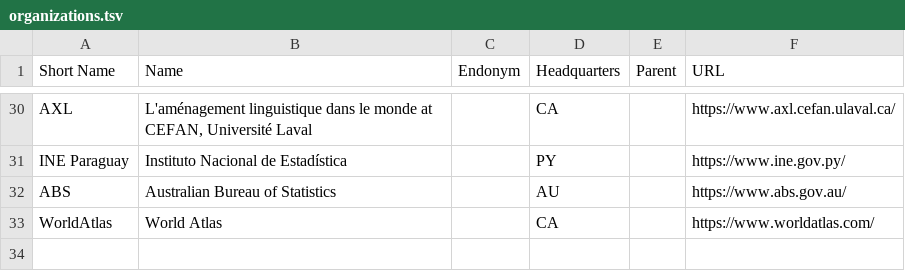
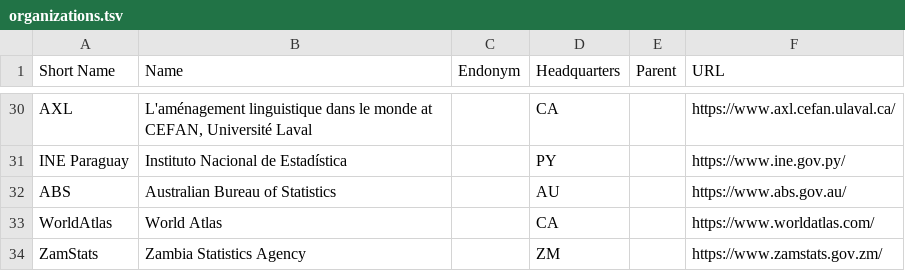
Before and after one commit to Translation-Commons/lang-nav, a TSV file: public/data/tc/organizations.tsv, drawn as a sheet; only a part is shown, gaps mark what is left out; the diff names each change by its address in the sheet, - before the commit and + after, or states it on an @@ line.

```diff
--- a/public/data/tc/organizations.tsv
+++ b/public/data/tc/organizations.tsv
+row 34: ZamStats | Zambia Statistics Agency |  | ZM |  | https://www.zamstats.gov.zm/
```
Also changed, not shown: public/data/tc/locales.tsv, 3 other files.
